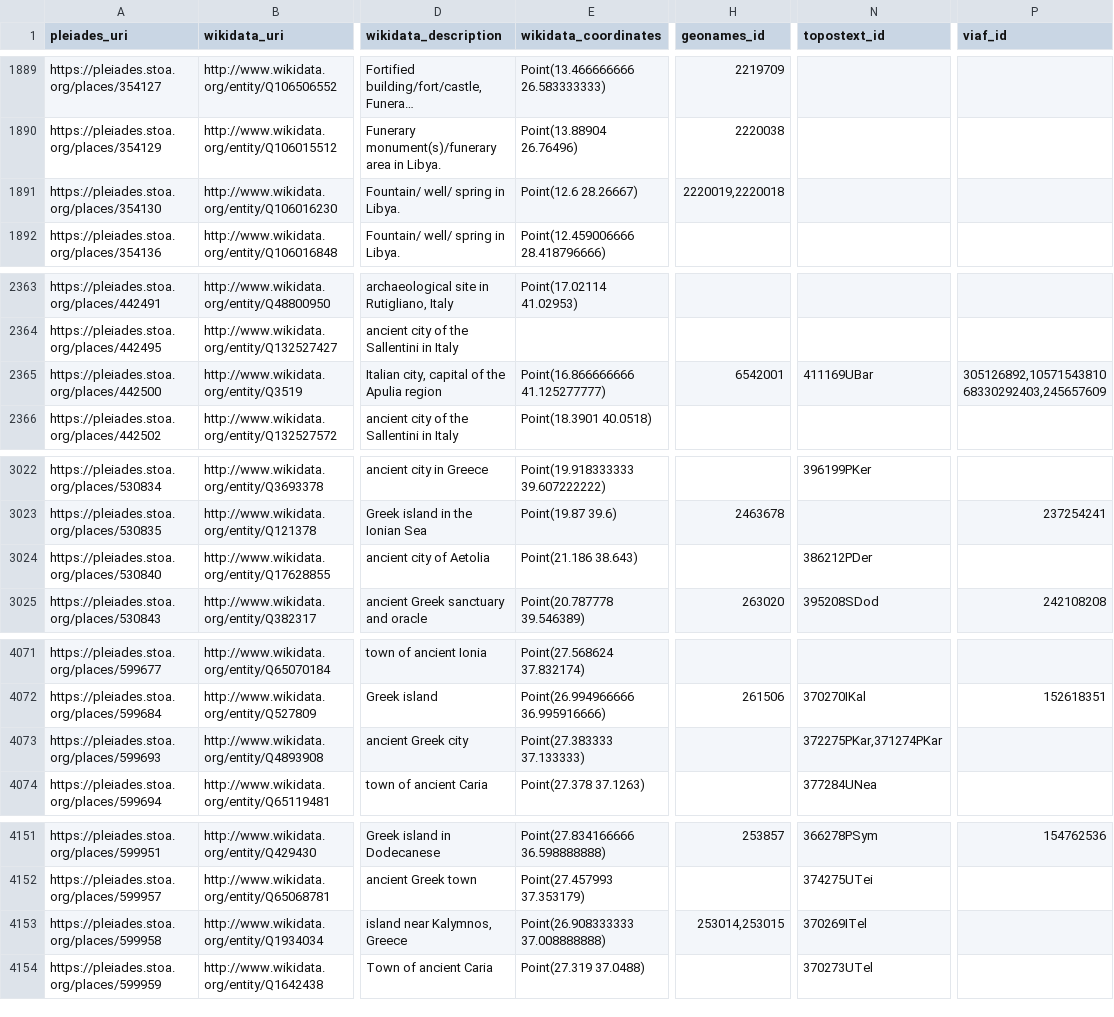
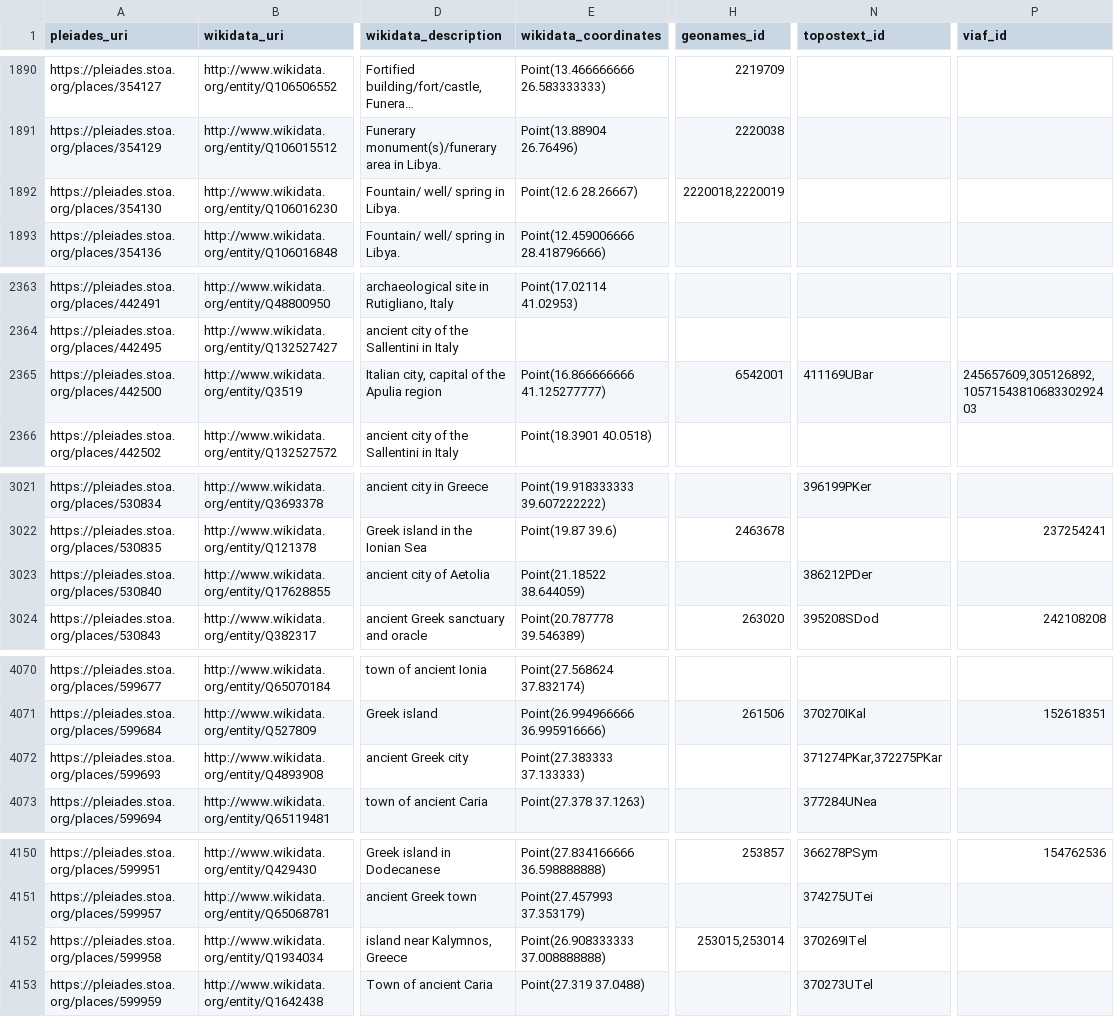
Before and after one commit to isawnyu/pleiades_wikidata, a CSV file: data/wikidata_not_in_pleiades.csv, drawn as a sheet; only a part is shown, gaps mark what is left out; long unchanged cells end in …; addresses are those after the commit; the diff covers the shown part only; the diff names each change by its address in the sheet, - before the commit and + after, or states it on an @@ line.

Commit message:
updated pleiades wikidata: 14,116 Wikidata entities include a Pleiades ID property and 7,813 Pleiades entities include a Wikidata ID property. Of these, 7,773 are mutual (bidirectional). There are: 5,038 Pleiades resources to which Wikidata links can be added after they are checked; 40 Wikidata items to which Pleiades IDs can be added after they are checked; 71 Wikidata items that each link to more than one Pleiades ID (violates the Wikidata 'single-value constraint'); and 1,139 Pleiades resources to each of which more than one Wikidata Item link (violates the Wikidata 'distinct-values constraint').

```diff
--- a/data/wikidata_not_in_pleiades.csv
+++ b/data/wikidata_not_in_pleiades.csv
-H1892 (geonames_id): 2220019,2220018
+H1892 (geonames_id): 2220018,2220019
-P2365 (viaf_id): 305126892,1057154381068330292403,245657609
+P2365 (viaf_id): 245657609,305126892,1057154381068330292403
-E3023 (wikidata_coordinates): Point(21.186 38.643)
+E3023 (wikidata_coordinates): Point(21.18522 38.644059)
-N4072 (topostext_id): 372275PKar,371274PKar
+N4072 (topostext_id): 371274PKar,372275PKar
-H4152 (geonames_id): 253014,253015
+H4152 (geonames_id): 253015,253014
```
Also changed, not shown: 1 added row, 3 removed rows and 36 edited cells elsewhere in this file, 2 other files.
